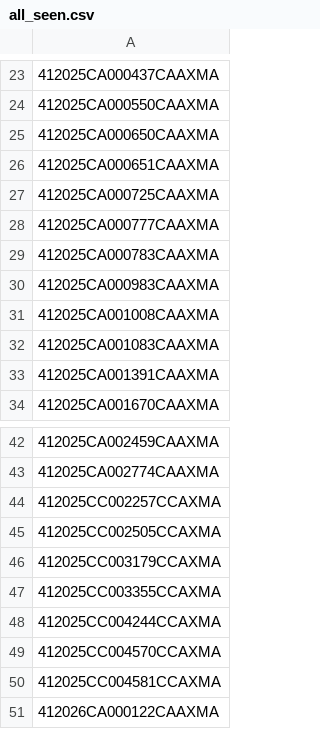
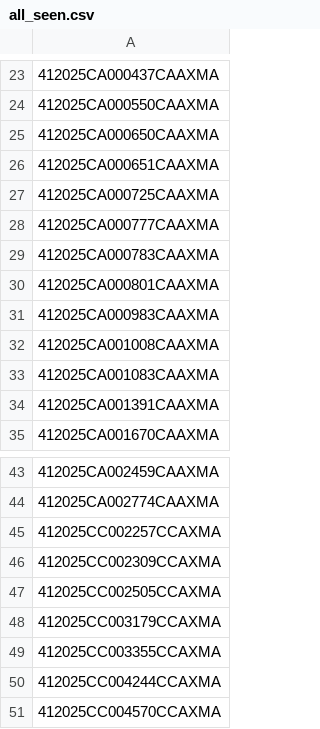
Before and after one commit to figlesias7/realforeclose-manatee, a CSV file: data/all_seen.csv, drawn as a sheet; only a part is shown, gaps mark what is left out; the shorter side is filled out with more unchanged rows; the diff names each change by its address in the sheet, - before the commit and + after, or states it on an @@ line.

```diff
--- a/data/all_seen.csv
+++ b/data/all_seen.csv
+row 30: 412025CA000801CAAXMA
+row 46: 412025CC002309CCAXMA
```
Also changed, not shown: data/event_log.csv, 3 other files.
